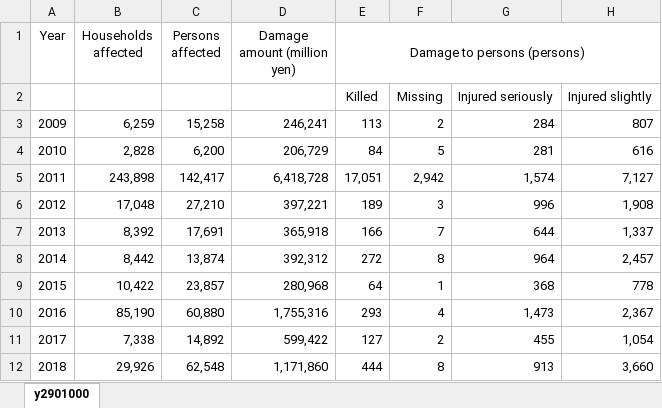
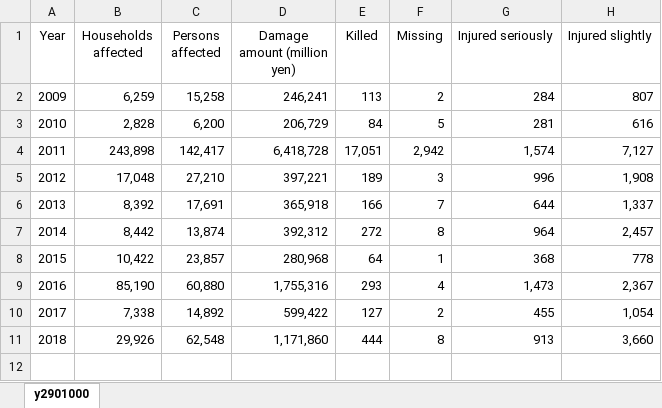
Before and after one commit to dotmultiple11/Final-project, an Excel workbook: natural disaster JPN2009-2018.xlsx, sheet y2901000, drawn as a sheet; values as stored, in another font and other column widths than the file's, no borders; the diff names each change by its address in the sheet, - before the commit and + after, or states it on an @@ line.

```diff
--- a/natural disaster JPN2009-2018.xlsx (sheet y2901000)
+++ b/natural disaster JPN2009-2018.xlsx (sheet y2901000)
-E1: Damage to persons (persons)
+E1: Killed
-E1:H1 merged
-F1: (empty)
+F1: Missing
-G1: (empty)
+G1: Injured seriously
-H1: (empty)
+H1: Injured slightly
-row 2:  |  |  |  | Killed | Missing | Injured seriously | Injured slightly
```
Also changed, not shown: 1 other file.
